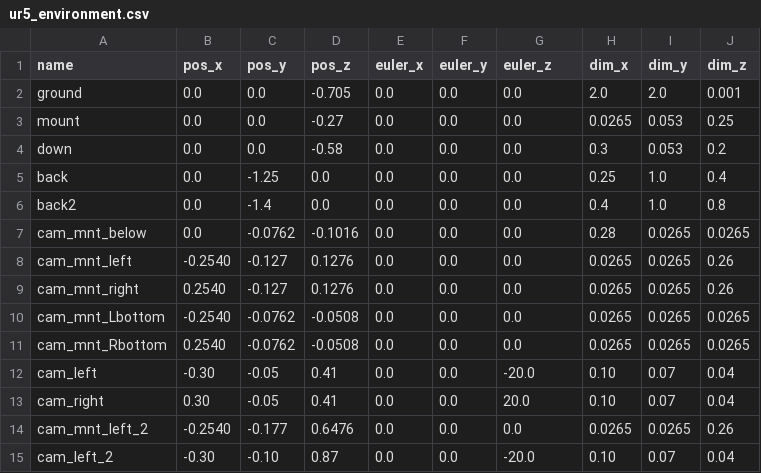
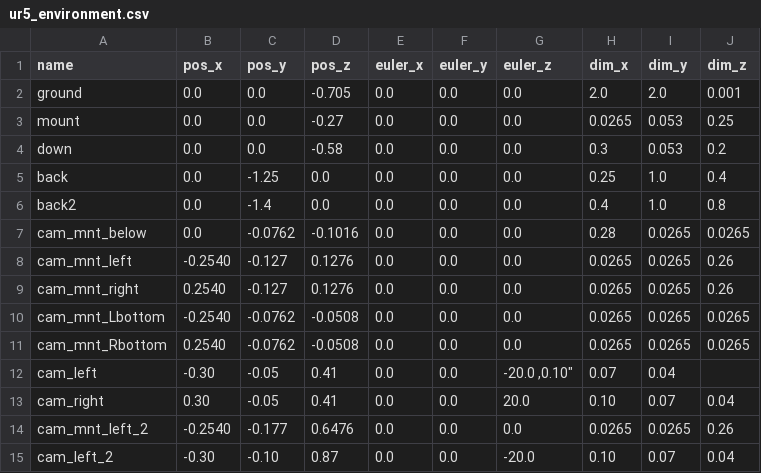
Before and after one commit to umlscooterteam/scooter, a CSV file: scooter_manipulation/config/ur5_environment.csv, drawn as a sheet.

```diff
--- a/scooter_manipulation/config/ur5_environment.csv
+++ b/scooter_manipulation/config/ur5_environment.csv
@@ -11,3 +11,3 @@
 "cam_mnt_Rbottom","0.2540" ,"-0.0762","-0.0508","0.0"     ,"0.0"     ,"0.0"    ,"0.0265","0.0265","0.0265"
-"cam_left"       ,"-0.30"  ,"-0.05"  ,"0.41"   ,"0.0"     ,"0.0"     ,"-20.0"  ,"0.10"  ,"0.07"  ,"0.04"
+"cam_left"       ,"-0.30"  ,"-0.05"  ,"0.41"   ,"0.0"     ,"0.0"     ,"-20.0  ,"0.10"  ,"0.07"  ,"0.04"
 "cam_right"      ,"0.30"   ,"-0.05"  ,"0.41"   ,"0.0"     ,"0.0"     ,"20.0"   ,"0.10"  ,"0.07"  ,"0.04"
```
Also changed, not shown: 3 other files.
